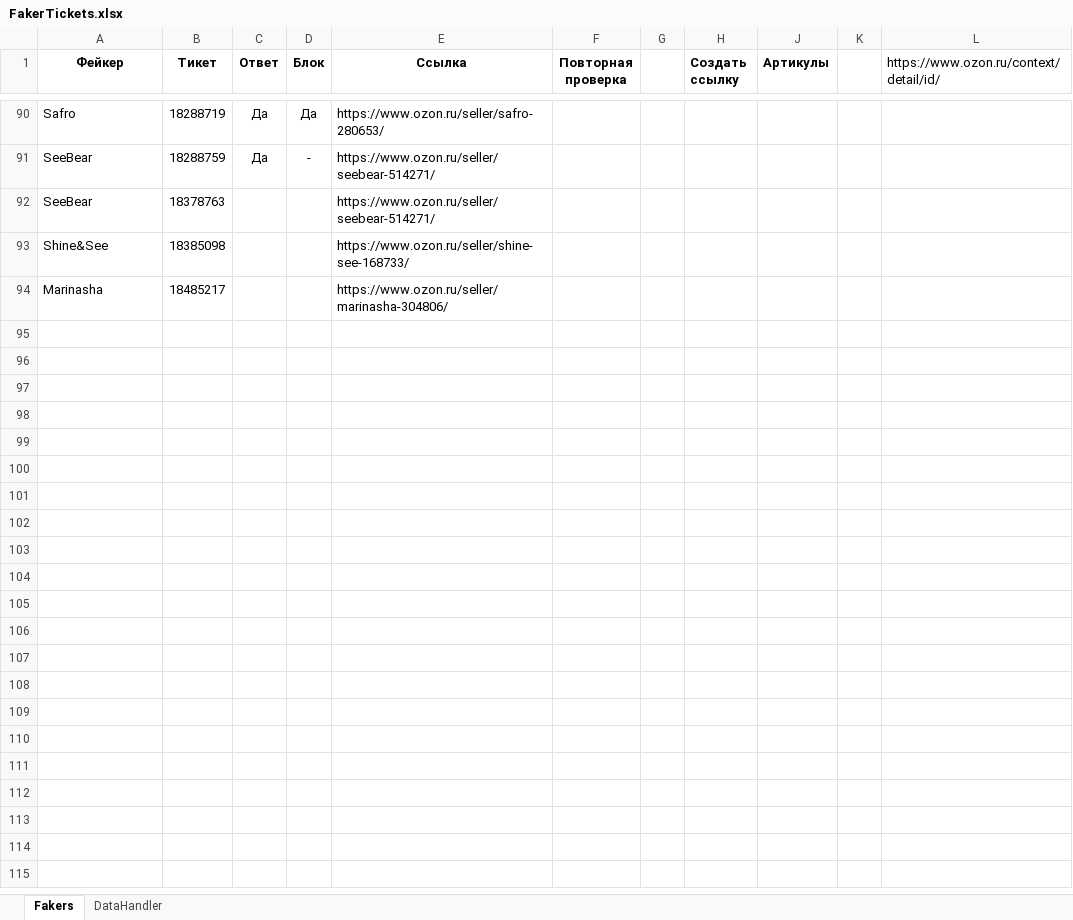
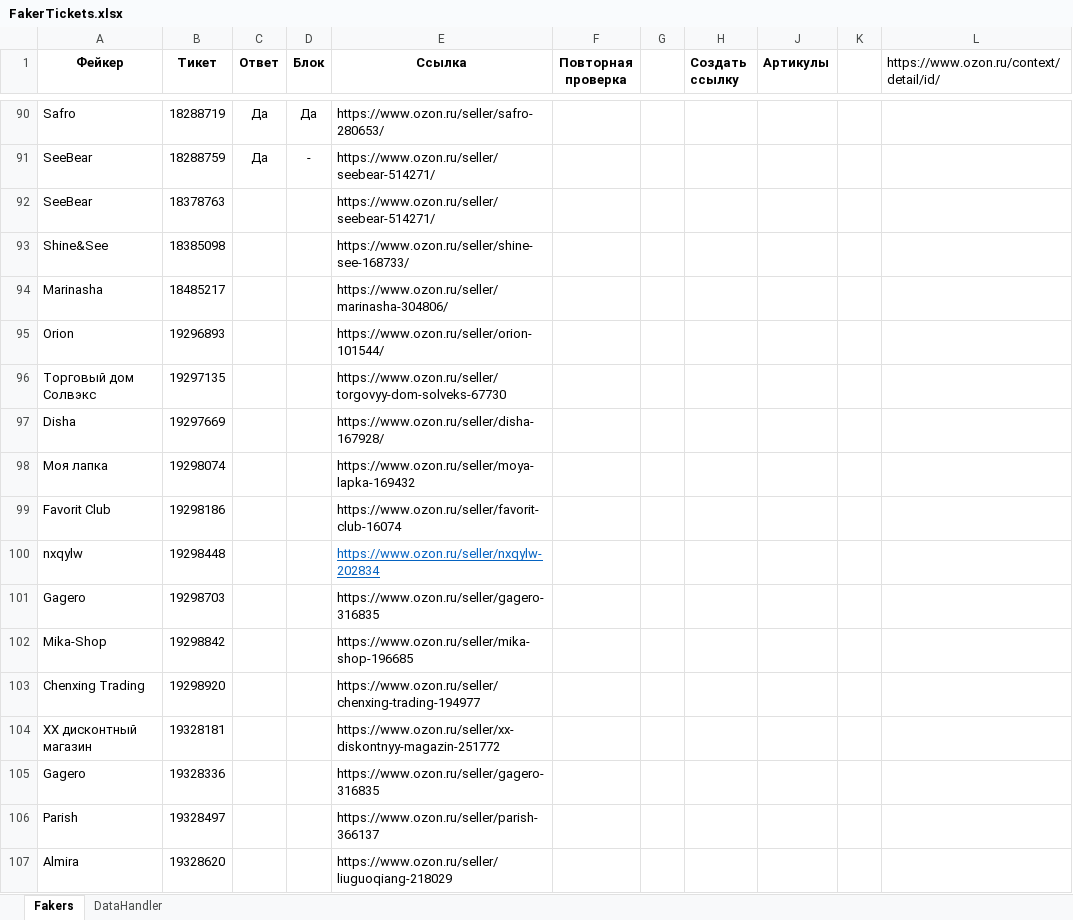
Before and after one commit to seyanaracore/HatsAndCaps, an Excel workbook: Excel/FakerTickets.xlsx, sheet Fakers, drawn as a sheet; only a part is shown, gaps mark what is left out; values as stored, in another font and other column widths than the file's, no borders; conditional formats not drawn; the diff names each change by its address in the sheet, - before the commit and + after, or states it on an @@ line.

```diff
--- a/Excel/FakerTickets.xlsx (sheet Fakers)
+++ b/Excel/FakerTickets.xlsx (sheet Fakers)
+row 95: Orion | 19296893 |  |  | https://www.ozon.ru/seller/orion-101544/
+row 96: Торговый дом Солвэкс | 19297135 |  |  | https://www.ozon.ru/seller/torgovyy-dom-solveks-67730
+row 97: Disha | 19297669 |  |  | https://www.ozon.ru/seller/disha-167928/
+row 98: Моя лапка | 19298074 |  |  | https://www.ozon.ru/seller/moya-lapka-169432
+row 99: Favorit Club | 19298186 |  |  | https://www.ozon.ru/seller/favorit-club-16074
+row 100: nxqylw | 19298448 |  |  | https://www.ozon.ru/seller/nxqylw-202834
+row 101: Gagero | 19298703 |  |  | https://www.ozon.ru/seller/gagero-316835
+row 102: Mika-Shop | 19298842 |  |  | https://www.ozon.ru/seller/mika-shop-196685
+row 103: Chenxing Trading | 19298920 |  |  | https://www.ozon.ru/seller/chenxing-trading-194977
+row 104: XX дисконтный магазин | 19328181 |  |  | https://www.ozon.ru/seller/xx-diskontnyy-magazin-251772
+row 105: Gagero | 19328336 |  |  | https://www.ozon.ru/seller/gagero-316835
+row 106: Parish | 19328497 |  |  | https://www.ozon.ru/seller/parish-366137
+row 107: Almira | 19328620 |  |  | https://www.ozon.ru/seller/liuguoqiang-218029
```
Also changed, not shown: sheet DataHandler, Yandex Market/Ошибки/Перчатки и варежки.xlsx, 45 other files.
